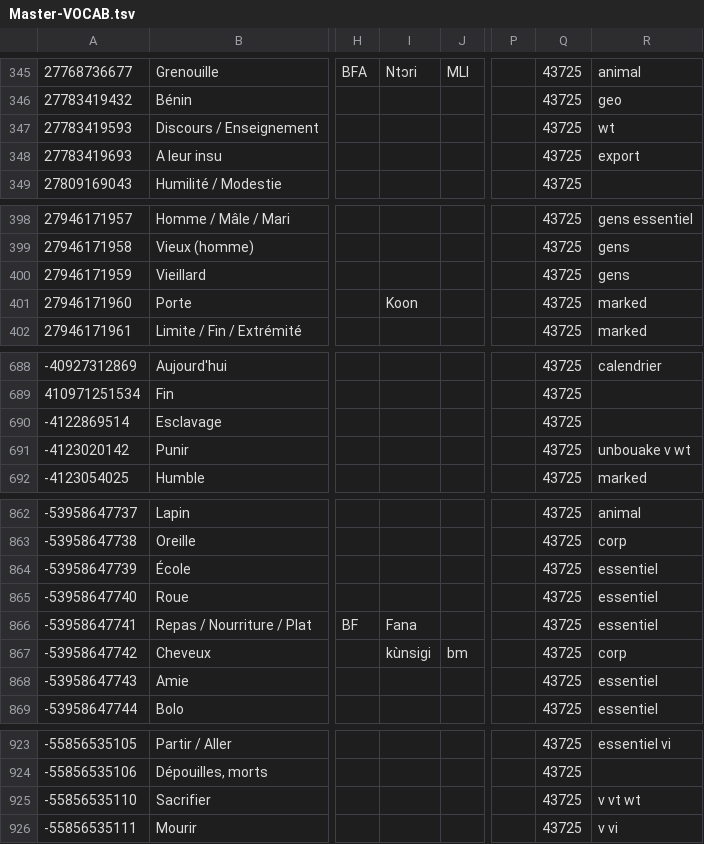
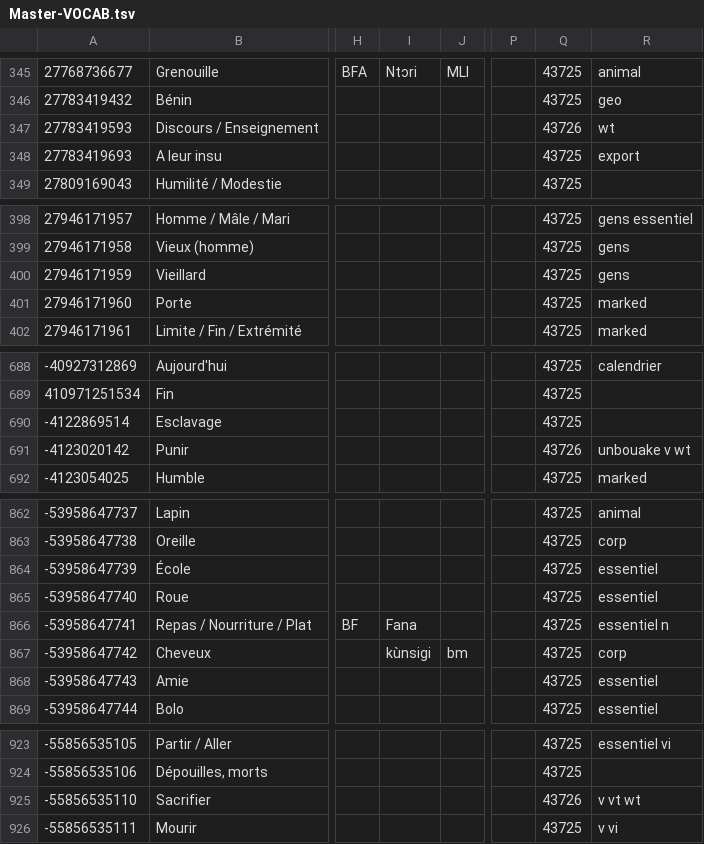
Before and after one commit to boydkelly/blog, a TSV file: static/download/Master-VOCAB.tsv, drawn as a sheet; only a part is shown, gaps mark what is left out; the diff covers the shown part only; the diff names each change by its address in the sheet, - before the commit and + after, or states it on an @@ line.

```diff
--- a/static/download/Master-VOCAB.tsv
+++ b/static/download/Master-VOCAB.tsv
-Q347: 43725
+Q347: 43726
-I401: Koon
+I401: (empty)
-Q691: 43725
+Q691: 43726
-R866: essentiel
+R866: essentiel n
-Q925: 43725
+Q925: 43726
```
Also changed, not shown: 1 added row and 7 edited cells elsewhere in this file.
